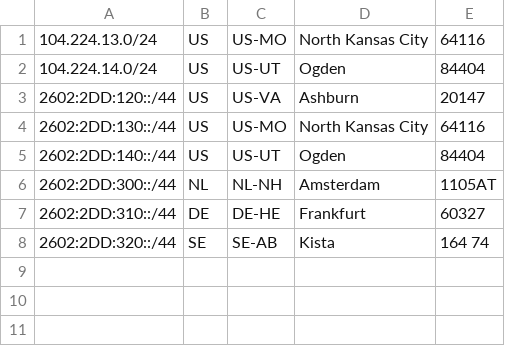
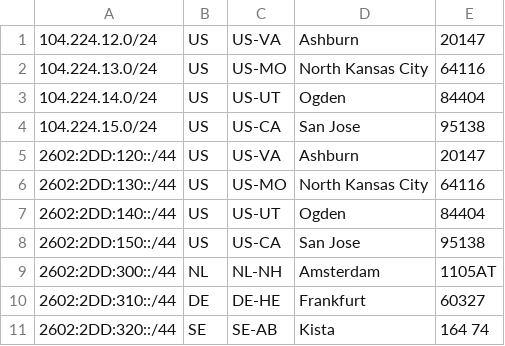
Before and after one commit to prerender/prerender-ipranges-public, a CSV file: geofeed.csv, drawn as a sheet.

Commit message:
chore: add geofeed for Ashburn & San Jose

```diff
--- a/geofeed.csv
+++ b/geofeed.csv
@@ -1,3 +1,5 @@
+104.224.12.0/24,US,US-VA,Ashburn,20147
 104.224.13.0/24,US,US-MO,North Kansas City,64116
 104.224.14.0/24,US,US-UT,Ogden,84404
+104.224.15.0/24,US,US-CA,San Jose,95138
 2602:2DD:120::/44,US,US-VA,Ashburn,20147
@@ -5,2 +7,3 @@
 2602:2DD:140::/44,US,US-UT,Ogden,84404
+2602:2DD:150::/44,US,US-CA,San Jose,95138
 2602:2DD:300::/44,NL,NL-NH,Amsterdam,1105AT
```
